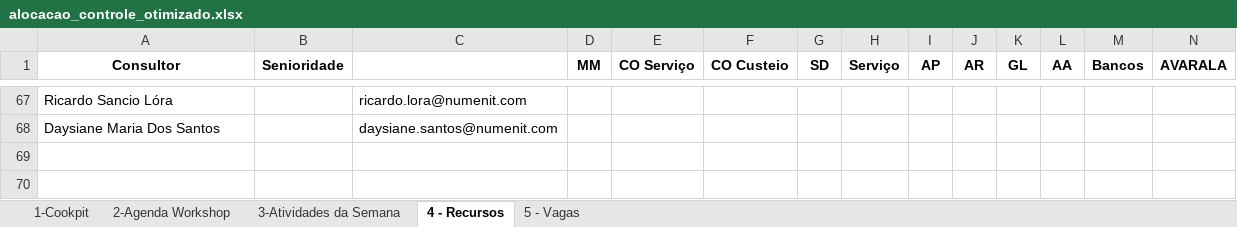
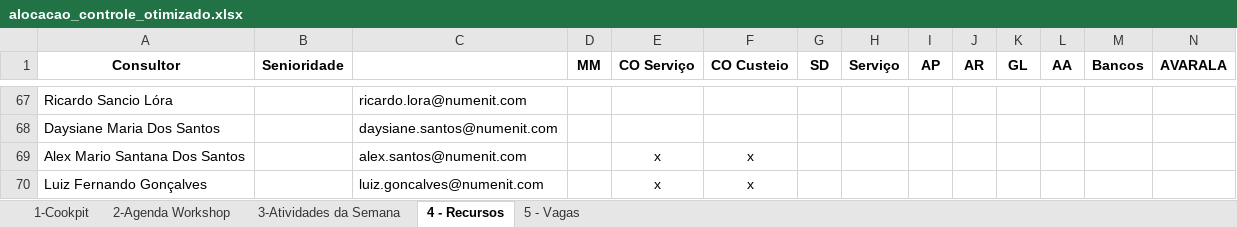
Before and after one commit to giovannaz-ctrl/Recursos, an Excel workbook: alocacao_controle_otimizado.xlsx, sheet 4 - Recursos, drawn as a sheet; only a part is shown, gaps mark what is left out; values as stored, in another font and other column widths than the file's, no borders; rows hold the shown columns only; the diff names each change by its address in the sheet, - before the commit and + after, or states it on an @@ line.

```diff
--- a/alocacao_controle_otimizado.xlsx (sheet 4 - Recursos)
+++ b/alocacao_controle_otimizado.xlsx (sheet 4 - Recursos)
+row 69: Alex Mario Santana Dos Santos |  | alex.santos@numenit.com |  | x | x
+row 70: Luiz Fernando Gonçalves |  | luiz.goncalves@numenit.com |  | x | x
```
Also changed, not shown: sheet 3-Atividades da Semana, sheet 1-Cookpit, hidden cells.
